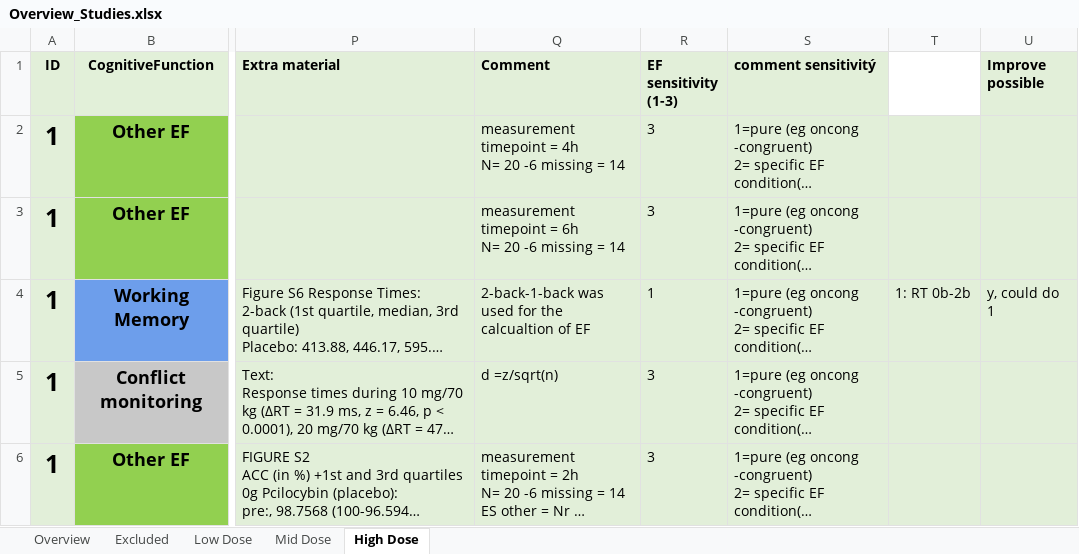
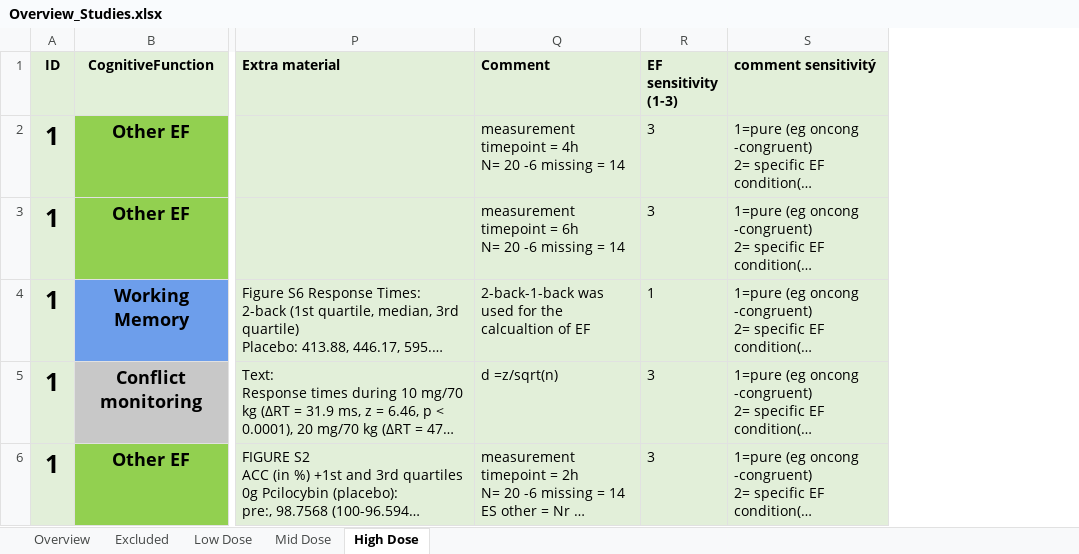
Before and after one commit to Parssayousefi/MetaAnalysis-Psilo-Cognition, an Excel workbook: Overview_Studies.xlsx, sheet High Dose, drawn as a sheet; only a part is shown, gaps mark what is left out; long unchanged cells end in …; values as stored, in another font and other column widths than the file's, no borders; conditional formats not drawn; the diff names each change by its address in the sheet, - before the commit and + after, or states it on an @@ line.

```diff
--- a/Overview_Studies.xlsx (sheet High Dose)
+++ b/Overview_Studies.xlsx (sheet High Dose)
-column T, row 4: 1: RT 0b-2b
-column U (Improve possible), row 4: y, could do 1
```
Also changed, not shown: sheet Low Dose, sheet Overview, sheet Mid Dose, 1 other file.
